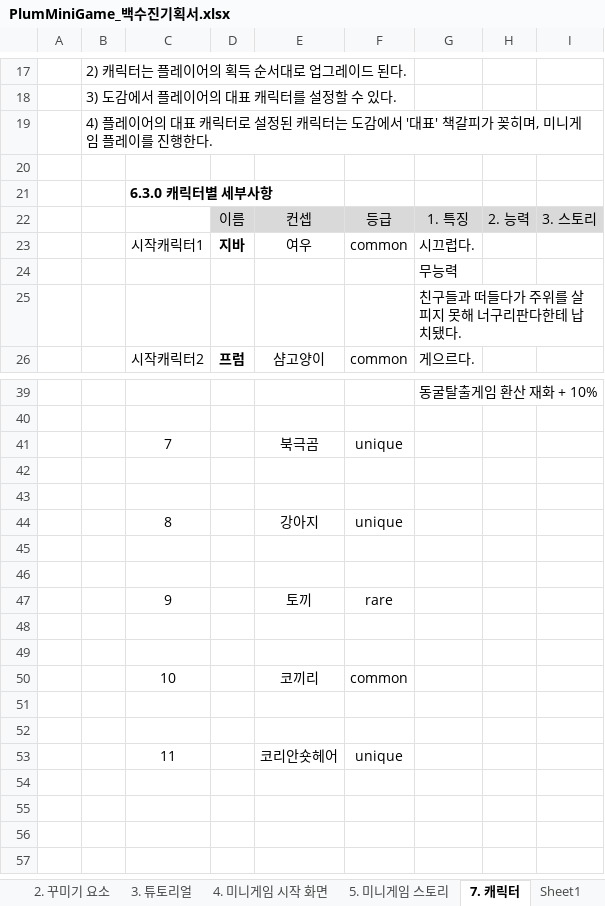
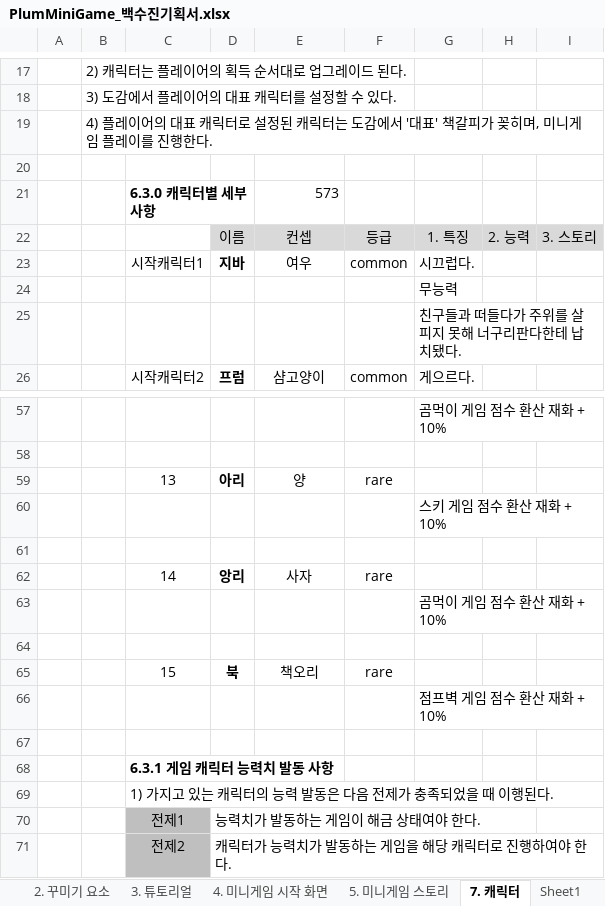
Before and after one commit to LewisCho7/PlumMiniGame, an Excel workbook: Design/PlumMiniGame_백수진기획서.xlsx, sheet 7. 캐릭터, drawn as a sheet; only a part is shown, gaps mark what is left out; values as stored, in another font and other column widths than the file's, no borders; removed rows and columns are numbered as before the commit, all else as after; the diff covers the shown part only; the diff names each change by its address in the sheet, - before the commit and + after, or states it on an @@ line.

```diff
--- a/Design/PlumMiniGame_백수진기획서.xlsx (sheet 7. 캐릭터)
+++ b/Design/PlumMiniGame_백수진기획서.xlsx (sheet 7. 캐릭터)
-E21: (empty)
+E21: 573
-G57: 동굴탈출게임 환산 재화 + 10%
+G57: 곰먹이 게임 점수 환산 재화 + 10%
-row 41:  |  | 7 |  | 북극곰 | unique
+row 59:  |  | 13 | 아리 | 양 | rare
+row 60:  |  |  |  |  |  | 스키 게임 점수 환산 재화 + 10%
+row 62:  |  | 14 | 앙리 | 사자 | rare
+row 63:  |  |  |  |  |  | 곰먹이 게임 점수 환산 재화 + 10%
-row 44:  |  | 8 |  | 강아지 | unique
+row 65:  |  | 15 | 북 | 책오리 | rare
+row 66:  |  |  |  |  |  | 점프벽 게임 점수 환산 재화 + 10%
-C68: (empty)
+C68: 6.3.1 게임 캐릭터 능력치 발동 사항
-row 47:  |  | 9 |  | 토끼 | rare
-C69: (empty)
+C69: 1) 가지고 있는 캐릭터의 능력 발동은 다음 전제가 충족되었을 때 이행된다.
-row 70: (empty)
+row 70:  |  | 전제1 | 능력치가 발동하는 게임이 해금 상태여야 한다.
-C70 fill: none
+C70 fill: #BFBFBF
-row 50:  |  | 10 |  | 코끼리 | common
-row 71: (empty)
+row 71:  |  | 전제2 | 캐릭터가 능력치가 발동하는 게임을 해당 캐릭터로 진행하여야 한다.
-C71 fill: none
+C71 fill: #BFBFBF
-row 52: (empty)
-row 53:  |  | 11 |  | 코리안숏헤어 | unique
```
Also changed, not shown: 20 added rows, 2 removed rows and 6 edited cells elsewhere in this sheet, sheet 4. 미니게임 시작 화면, sheet 1. 게임 최초 시작과 마이룸.
